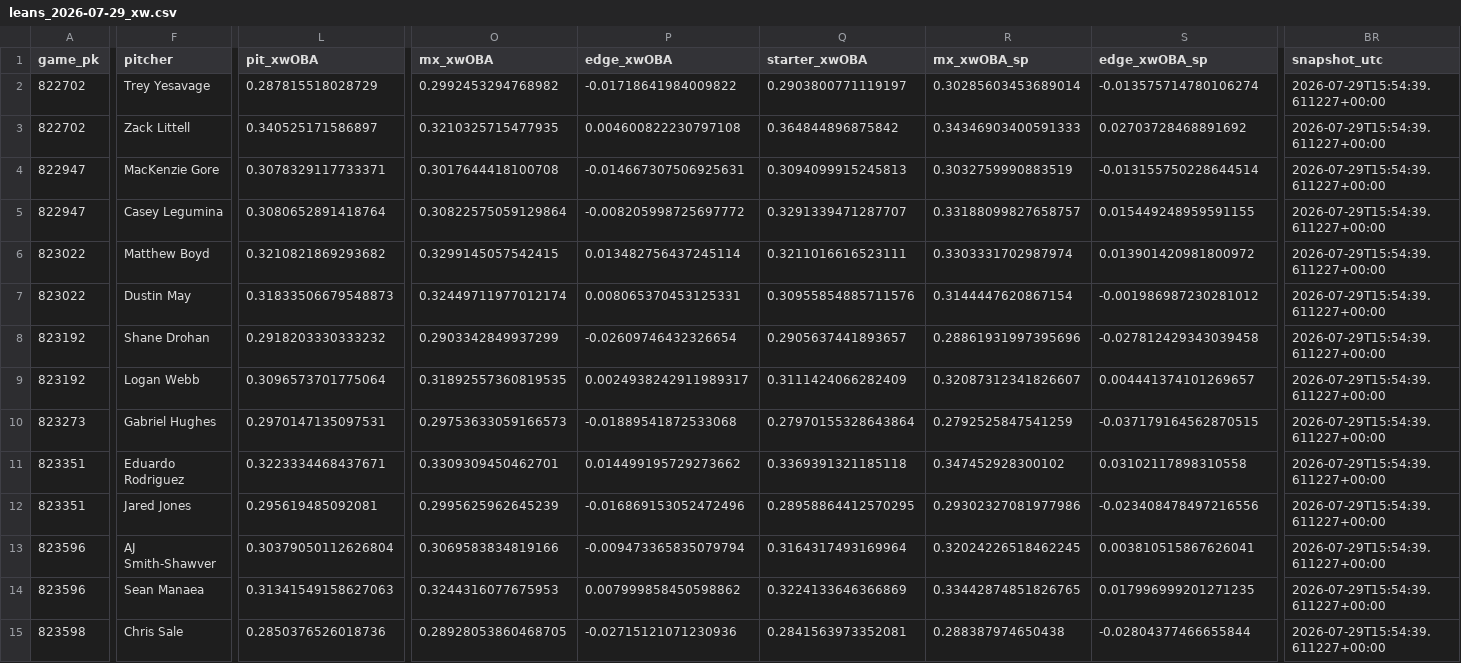
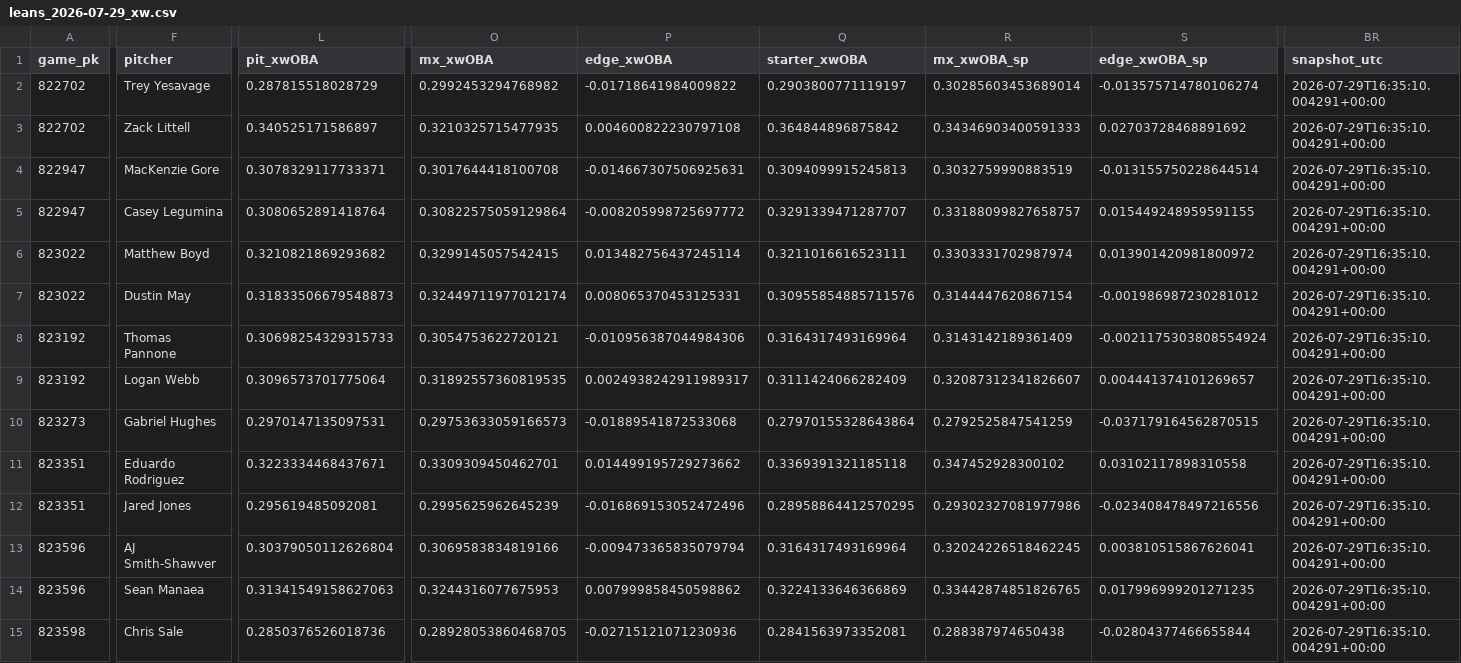
Before and after one commit to Dave356w/Dave356w, a CSV file: data/leans_2026-07-29_xw.csv, drawn as a sheet; only a part is shown, gaps mark what is left out; the diff covers the shown part only; the diff names each change by its address in the sheet, - before the commit and + after, or states it on an @@ line.

```diff
--- a/data/leans_2026-07-29_xw.csv
+++ b/data/leans_2026-07-29_xw.csv
-BR2:BR15 (snapshot_utc): 2026-07-29T15:54:39.611227+00:00
+BR2:BR15 (snapshot_utc): 2026-07-29T16:35:10.004291+00:00
-F8 (pitcher): Shane Drohan
+F8 (pitcher): Thomas Pannone
-L8 (pit_xwOBA): 0.2918203330333232
+L8 (pit_xwOBA): 0.30698254329315733
-O8 (mx_xwOBA): 0.2903342849937299
+O8 (mx_xwOBA): 0.3054753622720121
-P8 (edge_xwOBA): -0.02609746432326654
+P8 (edge_xwOBA): -0.010956387044984306
-Q8 (starter_xwOBA): 0.2905637441893657
+Q8 (starter_xwOBA): 0.3164317493169964
-R8 (mx_xwOBA_sp): 0.28861931997395696
+R8 (mx_xwOBA_sp): 0.3143142189361409
-S8 (edge_xwOBA_sp): -0.027812429343039458
+S8 (edge_xwOBA_sp): -0.0021175303808554924
```
Also changed, not shown: 54 edited cells elsewhere in this file, data/leans_2026-07-29_pl.csv, data/mlb_lean_ledger.csv.
